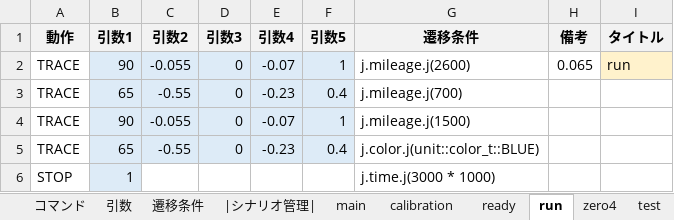
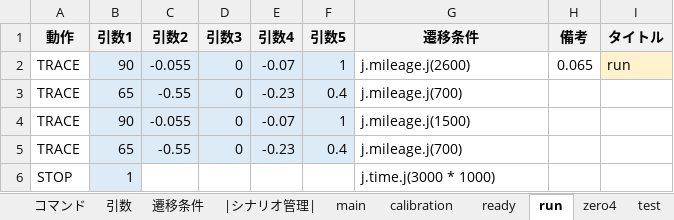
Before and after one commit to Black2856/etrobo2023, an Excel workbook: util/scenario/scenario.xlsm, sheet run, drawn as a sheet; values as stored, in another font and other column widths than the file's, no borders; the diff names each change by its address in the sheet, - before the commit and + after, or states it on an @@ line.

```diff
--- a/util/scenario/scenario.xlsm (sheet run)
+++ b/util/scenario/scenario.xlsm (sheet run)
-G5 (遷移条件): j.color.j(unit::color_t::BLUE)
+G5 (遷移条件): j.mileage.j(700)
```
Also changed, not shown: 1 other file.
